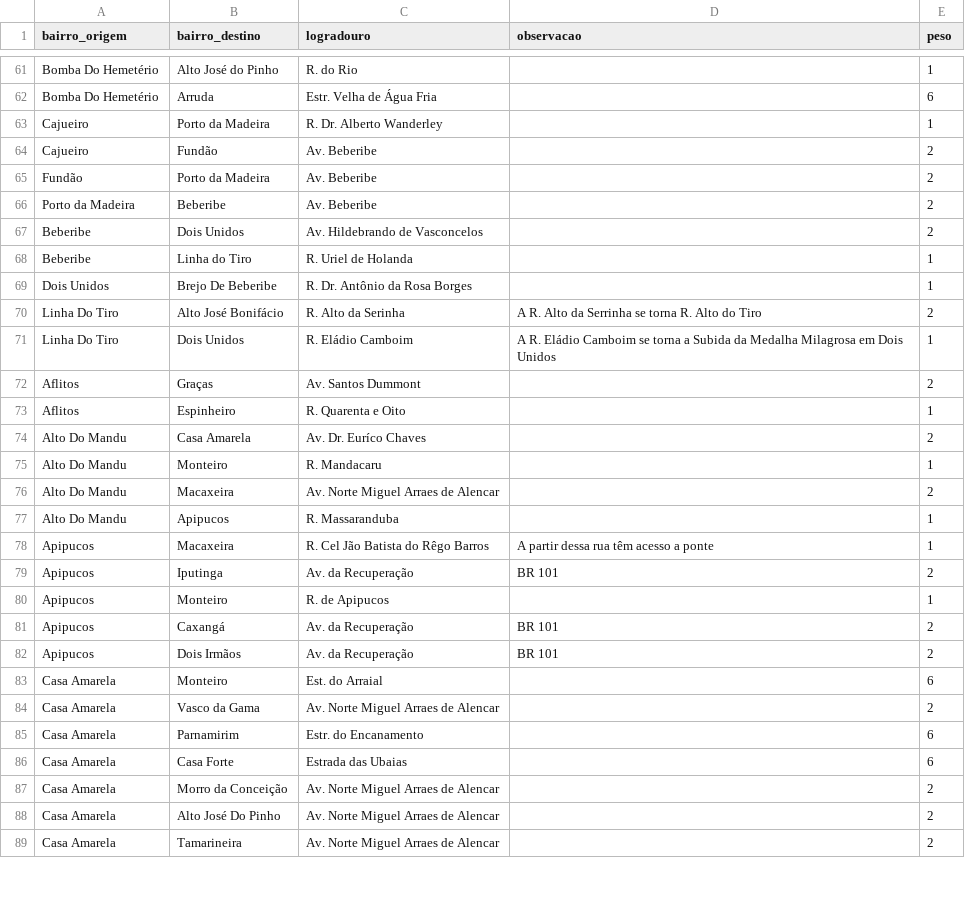
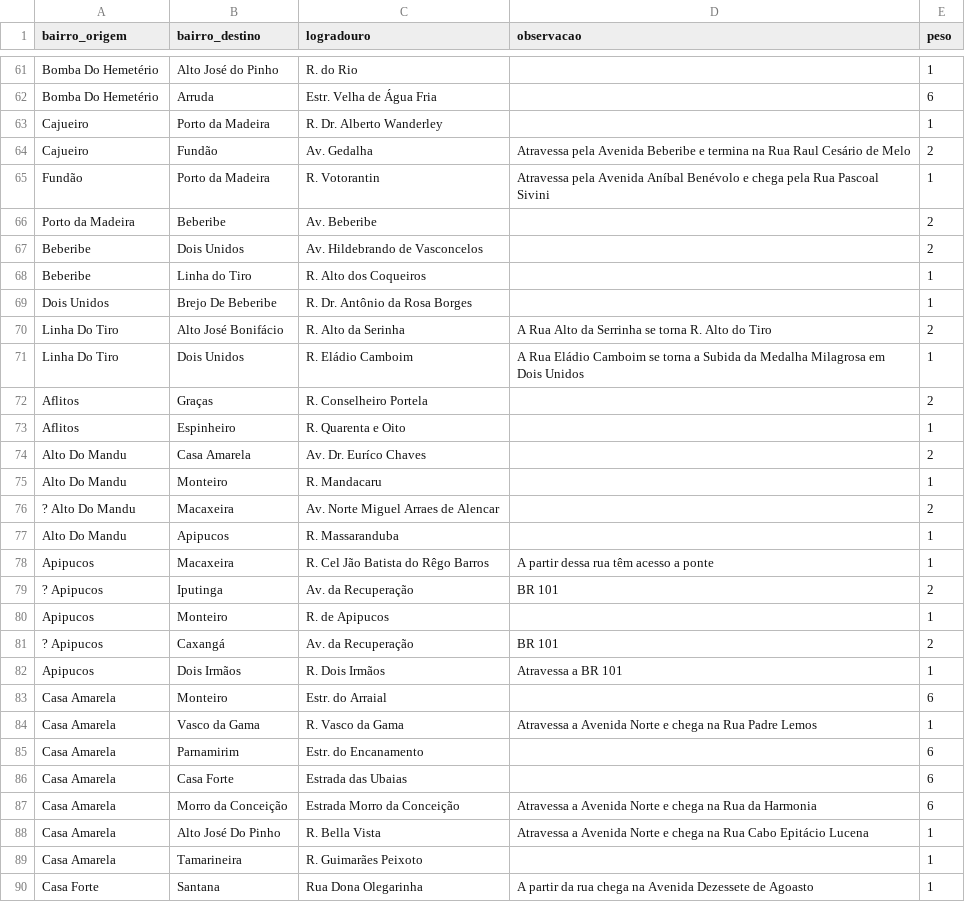
Before and after one commit to Taverna-Hub/projeto-grafos, a CSV file: data/adjacencias_bairros.csv, drawn as a sheet; only a part is shown, gaps mark what is left out; the diff covers the shown part only.

Commit message:
update street names and observations in adjacencias_bairros.csv

```diff
--- a/data/adjacencias_bairros.csv
+++ b/data/adjacencias_bairros.csv
@@ -63,11 +63,11 @@ Bomba Do Hemetério,Arruda,Estr. Velha de Água Fria,,6
 Cajueiro,Porto da Madeira,R. Dr. Alberto Wanderley,,1
-Cajueiro,Fundão,Av. Beberibe,,2
-Fundão,Porto da Madeira,Av. Beberibe,,2
+Cajueiro,Fundão,Av. Gedalha,Atravessa pela Avenida Beberibe e termina na Rua Raul Cesário de Melo,2
+Fundão,Porto da Madeira,R. Votorantin,Atravessa pela Avenida Aníbal Benévolo e chega pela Rua Pascoal Sivini,1
 Porto da Madeira,Beberibe,Av. Beberibe,,2
 Beberibe,Dois Unidos,Av. Hildebrando de Vasconcelos,,2
-Beberibe,Linha do Tiro,R. Uriel de Holanda,,1
+Beberibe,Linha do Tiro,R. Alto dos Coqueiros,,1
 Dois Unidos,Brejo De Beberibe,R. Dr. Antônio da Rosa Borges,,1
-Linha Do Tiro,Alto José Bonifácio,R. Alto da Serinha,A R. Alto da Serrinha se torna R. Alto do Tiro,2
-Linha Do Tiro,Dois Unidos,R. Eládio Camboim,A R. Eládio Camboim se torna a Subida da Medalha Milagrosa em Dois Unidos,1
-Aflitos,Graças,Av. Santos Dummont,,2
+Linha Do Tiro,Alto José Bonifácio,R. Alto da Serinha,A Rua Alto da Serrinha se torna R. Alto do Tiro,2
+Linha Do Tiro,Dois Unidos,R. Eládio Camboim,A Rua Eládio Camboim se torna a Subida da Medalha Milagrosa em Dois Unidos,1
+Aflitos,Graças,R. Conselheiro Portela,,2
 Aflitos,Espinheiro,R. Quarenta e Oito,,1
@@ -75,15 +75,16 @@ Alto Do Mandu,Casa Amarela,Av. Dr. Euríco Chaves,,2
 Alto Do Mandu,Monteiro,R. Mandacaru,,1
-Alto Do Mandu,Macaxeira,Av. Norte Miguel Arraes de Alencar,,2
+? Alto Do Mandu,Macaxeira,Av. Norte Miguel Arraes de Alencar,,2
 Alto Do Mandu,Apipucos,R. Massaranduba,,1
 Apipucos,Macaxeira,R. Cel Jão Batista do Rêgo Barros,A partir dessa rua têm acesso a ponte,1
-Apipucos,Iputinga,Av. da Recuperação,BR 101,2
+? Apipucos,Iputinga,Av. da Recuperação,BR 101,2
 Apipucos,Monteiro,R. de Apipucos,,1
-Apipucos,Caxangá,Av. da Recuperação,BR 101,2
-Apipucos,Dois Irmãos,Av. da Recuperação,BR 101,2
-Casa Amarela,Monteiro,Est. do Arraial,,6
-Casa Amarela,Vasco da Gama,Av. Norte Miguel Arraes de Alencar,,2
+? Apipucos,Caxangá,Av. da Recuperação,BR 101,2
+Apipucos,Dois Irmãos,R. Dois Irmãos,Atravessa a BR 101,1
+Casa Amarela,Monteiro,Estr. do Arraial,,6
+Casa Amarela,Vasco da Gama,R. Vasco da Gama,Atravessa a Avenida Norte e chega na Rua Padre Lemos,1
 Casa Amarela,Parnamirim,Estr. do Encanamento,,6
 Casa Amarela,Casa Forte,Estrada das Ubaias,,6
-Casa Amarela,Morro da Conceição,Av. Norte Miguel Arraes de Alencar,,2
-Casa Amarela,Alto José Do Pinho,Av. Norte Miguel Arraes de Alencar,,2
-Casa Amarela,Tamarineira,Av. Norte Miguel Arraes de Alencar,,2
+Casa Amarela,Morro da Conceição,Estrada Morro da Conceição,Atravessa a Avenida Norte e chega na Rua da Harmonia,6
+Casa Amarela,Alto José Do Pinho,R. Bella Vista,Atravessa a Avenida Norte e chega na Rua Cabo Epitácio Lucena,1
+Casa Amarela,Tamarineira,R. Guimarães Peixoto,,1
+Casa Forte,Santana,Rua Dona Olegarinha,A partir da rua chega na Avenida Dezessete de Agoasto,1
```
Also changed, not shown: 1 added row, 2 removed rows and 135 edited cells elsewhere in this file.
